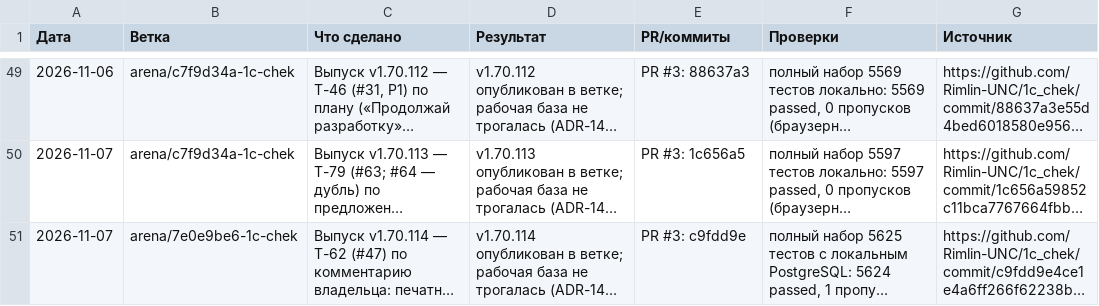
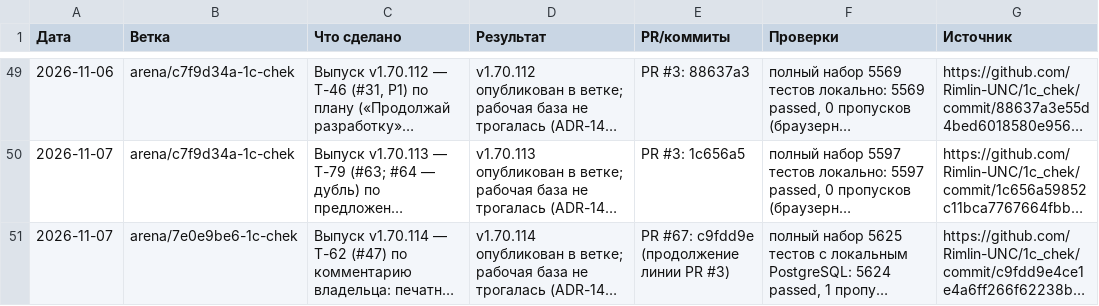
Before and after one commit to Rimlin-UNC/1c_chek, a CSV file: docs/kb/08_session_journal.csv, drawn as a sheet; only a part is shown, gaps mark what is left out; long unchanged cells end in …; the diff names each change by its address in the sheet, - before the commit and + after, or states it on an @@ line.

Commit message:
База знаний: журнал сессий — выпуск v1.70.114 в PR #67; 24 passed
Co-authored-by: arena-agent <297053741+arena-agent@users.noreply.github.com>

```diff
--- a/docs/kb/08_session_journal.csv
+++ b/docs/kb/08_session_journal.csv
-E51 (PR/коммиты): PR #3: c9fdd9e
+E51 (PR/коммиты): PR #67: c9fdd9e (продолжение линии PR #3)
```
